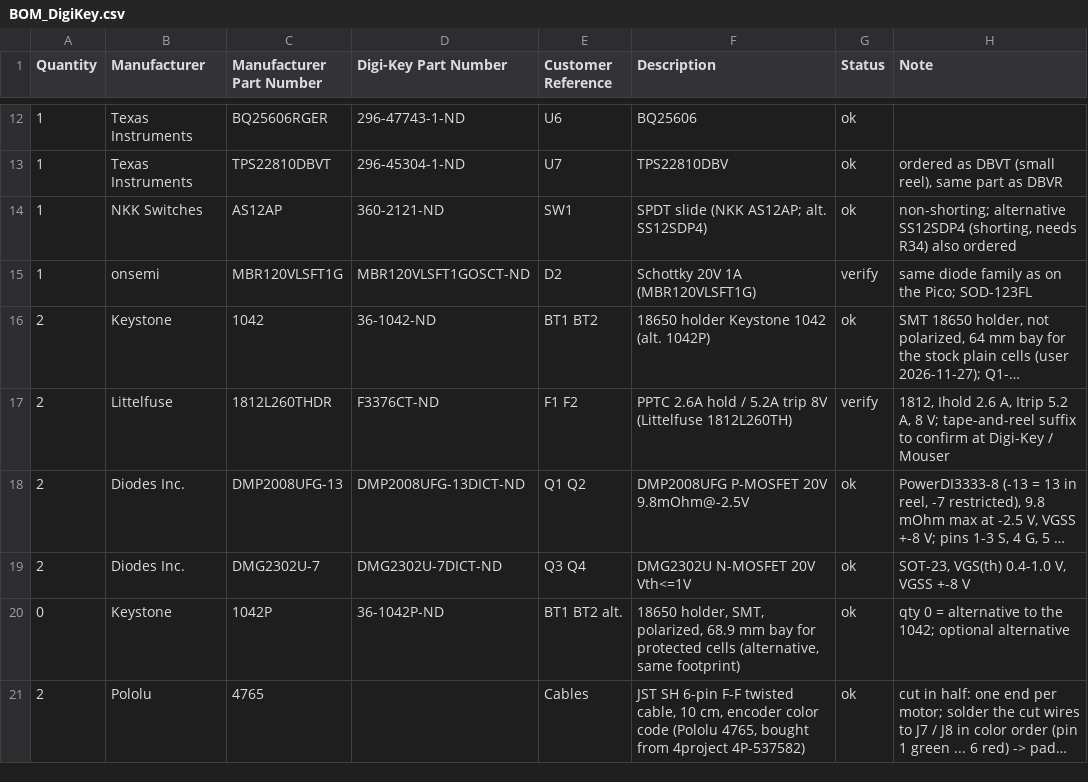
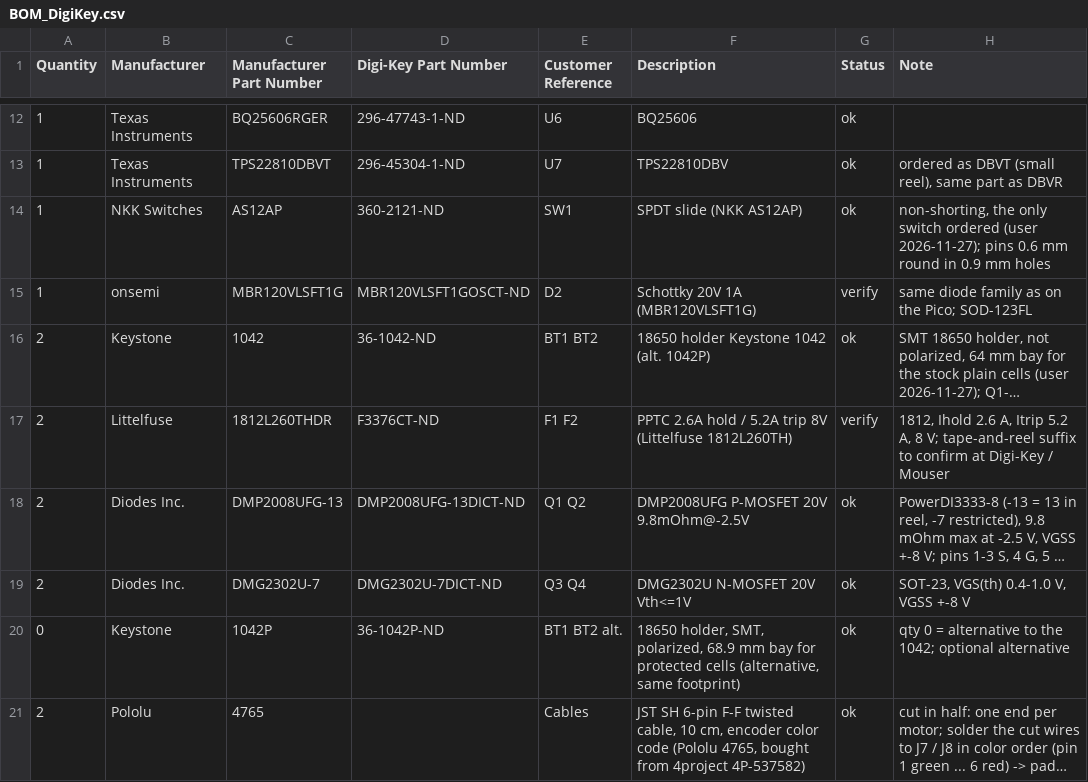
Before and after one commit to arkadiraf/KiCad-Designs, a CSV file: PicoBalancer/fabrication/BOM_DigiKey.csv, drawn as a sheet; only a part is shown, gaps mark what is left out; long unchanged cells end in ….

```diff
--- a/PicoBalancer/fabrication/BOM_DigiKey.csv
+++ b/PicoBalancer/fabrication/BOM_DigiKey.csv
@@ -13,3 +13,3 @@ Quantity,Manufacturer,Manufacturer Part Number,Digi-Key Part Number,Customer Ref
 1,Texas Instruments,TPS22810DBVT,296-45304-1-ND,U7,TPS22810DBV,ok,"ordered as DBVT (small reel), same part as DBVR"
-1,NKK Switches,AS12AP,360-2121-ND,SW1,SPDT slide (NKK AS12AP; alt. SS12SDP4),ok,"non-shorting; alternative SS12SDP4 (shorting, needs R34) also ordered"
+1,NKK Switches,AS12AP,360-2121-ND,SW1,SPDT slide (NKK AS12AP),ok,"non-shorting, the only switch ordered (user 2026-11-27); pins 0.6 mm round in 0.9 mm holes"
 1,onsemi,MBR120VLSFT1G,MBR120VLSFT1GOSCT-ND,D2,Schottky 20V 1A (MBR120VLSFT1G),verify,same diode family as on the Pico; SOD-123FL
```
Also changed, not shown: PicoBalancer/fabrication/BOM_stock.csv, 18 other files.
